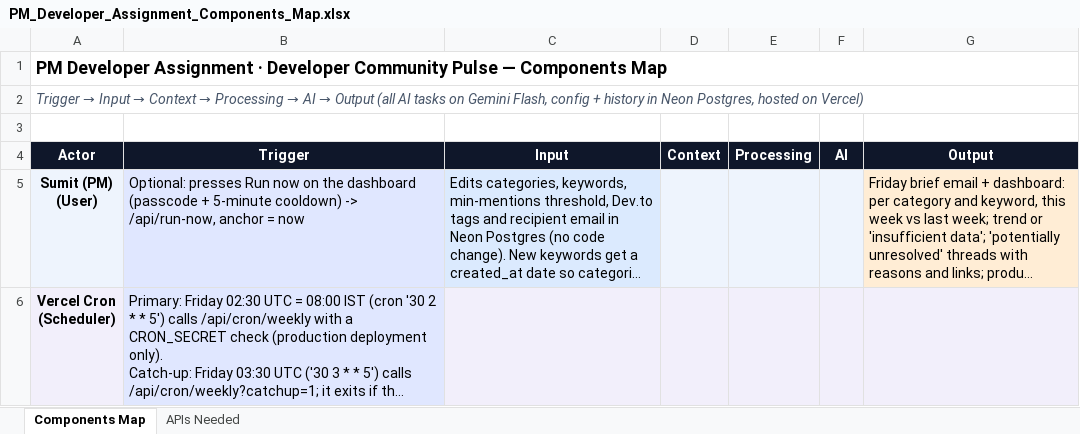
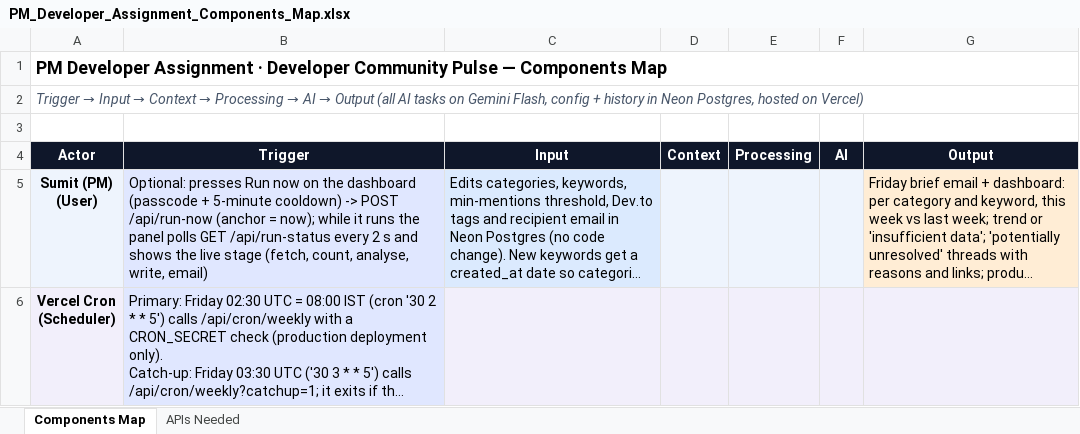
Before and after one commit to radhikapuranik/Term-1-Assignment-Developers-, an Excel workbook: PM_Developer_Assignment_Components_Map.xlsx, sheet Components Map, drawn as a sheet; only a part is shown; long unchanged cells end in …; values as stored, in another font and other column widths than the file's, no borders; the diff covers the shown part only; the diff names each change by its address in the sheet, - before the commit and + after, or states it on an @@ line.

```diff
--- a/PM_Developer_Assignment_Components_Map.xlsx (sheet Components Map)
+++ b/PM_Developer_Assignment_Components_Map.xlsx (sheet Components Map)
-B5: …cooldown) -> /api/run-now, anchor = now
+B5: …cooldown) -> POST /api/run-now (anchor = now); while it runs the panel polls GET /api/run-status every 2 s and shows the live stage (fetch, count, analyse, write, email)
```
Also changed, not shown: 3 edited cells elsewhere in this sheet, sheet APIs Needed, 12 other files.
